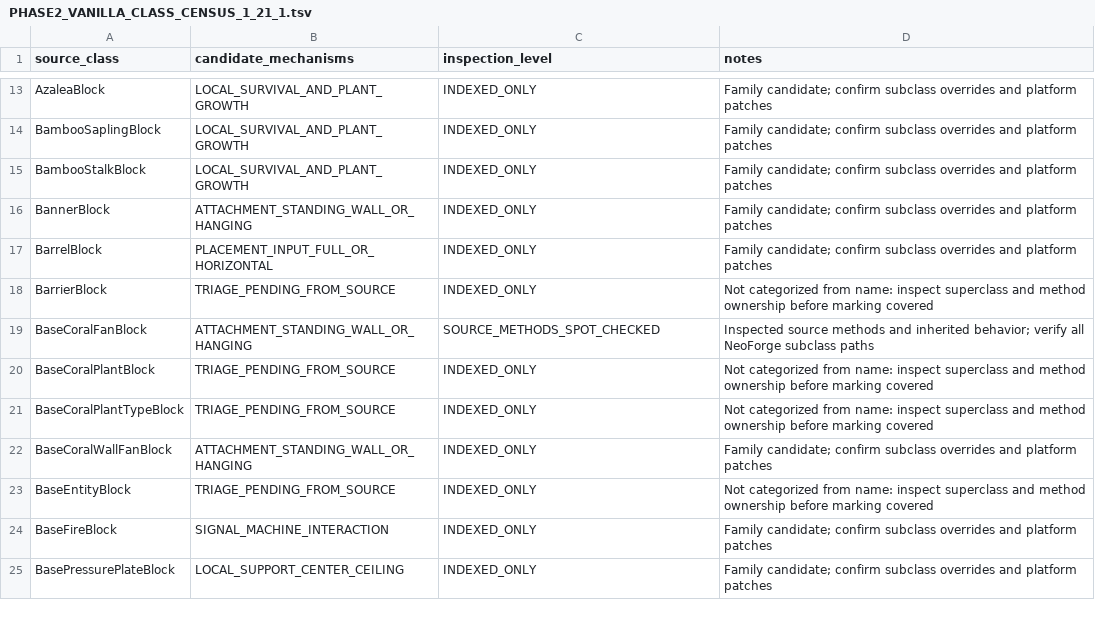
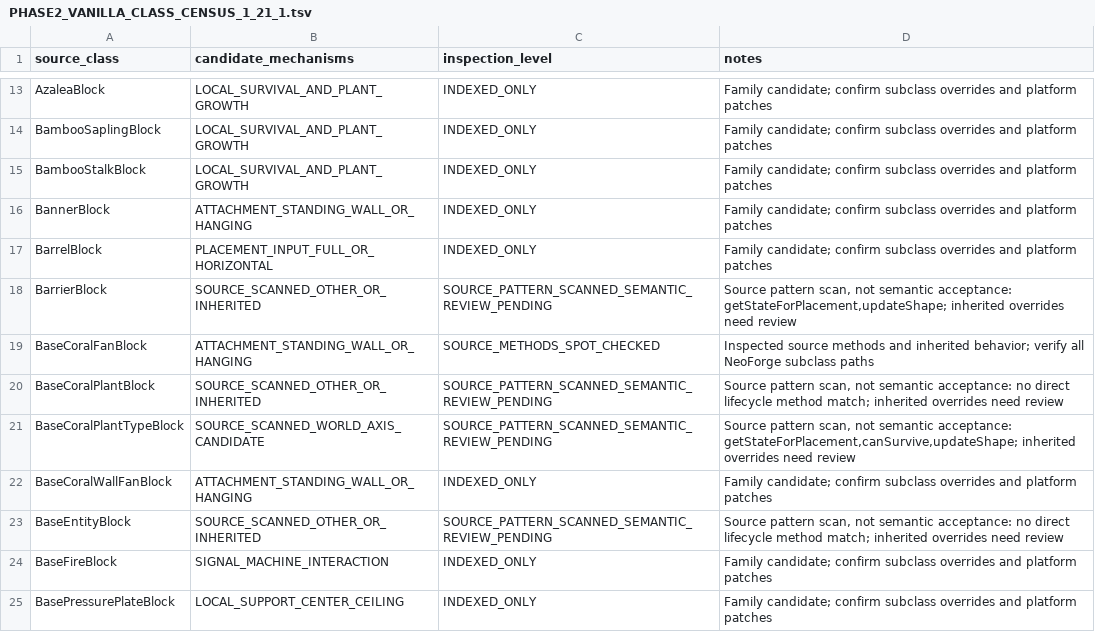
Before and after one commit to Abbygree11/Planetary, a TSV file: docs/research/PHASE2_VANILLA_CLASS_CENSUS_1_21_1.tsv, drawn as a sheet; only a part is shown, gaps mark what is left out; the diff covers the shown part only.

Commit message:
Inspect comparative vanilla orientation source bodies, batch 1: classify inherited versus direct axis/state semantics

```diff
--- a/docs/research/PHASE2_VANILLA_CLASS_CENSUS_1_21_1.tsv
+++ b/docs/research/PHASE2_VANILLA_CLASS_CENSUS_1_21_1.tsv
@@ -17,8 +17,8 @@ BannerBlock	ATTACHMENT_STANDING_WALL_OR_HANGING	INDEXED_ONLY	Family candidate; c
 BarrelBlock	PLACEMENT_INPUT_FULL_OR_HORIZONTAL	INDEXED_ONLY	Family candidate; confirm subclass overrides and platform patches
-BarrierBlock	TRIAGE_PENDING_FROM_SOURCE	INDEXED_ONLY	Not categorized from name: inspect superclass and method ownership before marking covered
+BarrierBlock	SOURCE_SCANNED_OTHER_OR_INHERITED	SOURCE_PATTERN_SCANNED_SEMANTIC_REVIEW_PENDING	Source pattern scan, not semantic acceptance: getStateForPlacement,updateShape; inherited overrides need review
 BaseCoralFanBlock	ATTACHMENT_STANDING_WALL_OR_HANGING	SOURCE_METHODS_SPOT_CHECKED	Inspected source methods and inherited behavior; verify all NeoForge subclass paths
-BaseCoralPlantBlock	TRIAGE_PENDING_FROM_SOURCE	INDEXED_ONLY	Not categorized from name: inspect superclass and method ownership before marking covered
-BaseCoralPlantTypeBlock	TRIAGE_PENDING_FROM_SOURCE	INDEXED_ONLY	Not categorized from name: inspect superclass and method ownership before marking covered
+BaseCoralPlantBlock	SOURCE_SCANNED_OTHER_OR_INHERITED	SOURCE_PATTERN_SCANNED_SEMANTIC_REVIEW_PENDING	Source pattern scan, not semantic acceptance: no direct lifecycle method match; inherited overrides need review
+BaseCoralPlantTypeBlock	SOURCE_SCANNED_WORLD_AXIS_CANDIDATE	SOURCE_PATTERN_SCANNED_SEMANTIC_REVIEW_PENDING	Source pattern scan, not semantic acceptance: getStateForPlacement,canSurvive,updateShape; inherited overrides need review
 BaseCoralWallFanBlock	ATTACHMENT_STANDING_WALL_OR_HANGING	INDEXED_ONLY	Family candidate; confirm subclass overrides and platform patches
-BaseEntityBlock	TRIAGE_PENDING_FROM_SOURCE	INDEXED_ONLY	Not categorized from name: inspect superclass and method ownership before marking covered
+BaseEntityBlock	SOURCE_SCANNED_OTHER_OR_INHERITED	SOURCE_PATTERN_SCANNED_SEMANTIC_REVIEW_PENDING	Source pattern scan, not semantic acceptance: no direct lifecycle method match; inherited overrides need review
 BaseFireBlock	SIGNAL_MACHINE_INTERACTION	INDEXED_ONLY	Family candidate; confirm subclass overrides and platform patches
```
Also changed, not shown: 30 edited cells elsewhere in this file.
